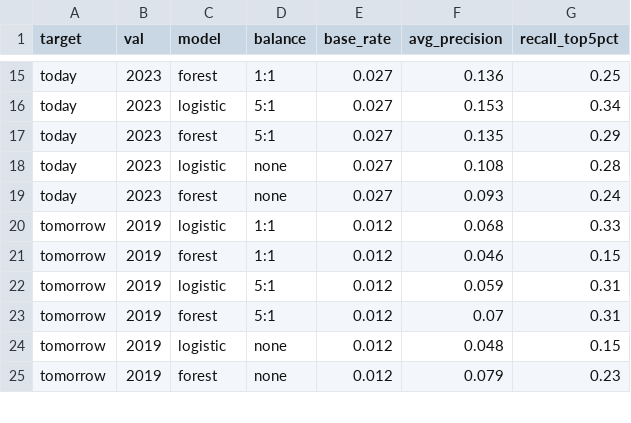
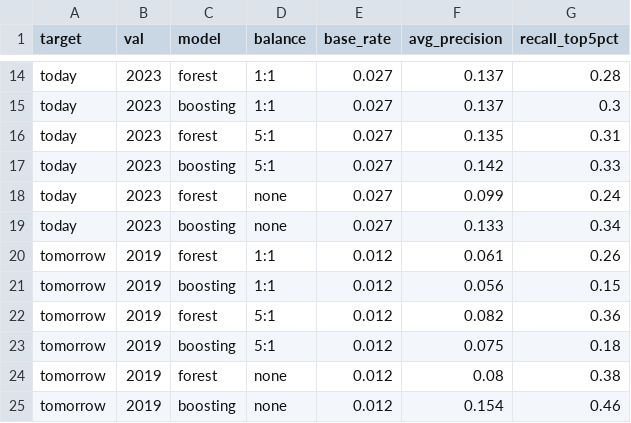
Before and after one commit to DaniellaWambua/Real-Time-Flood-Data-Pipeline, a CSV file: data_collection/data/08_model_ready/baseline_balanced_results.csv, drawn as a sheet; only a part is shown, gaps mark what is left out; addresses are those after the commit; the diff covers the shown part only; the diff names each change by its address in the sheet, - before the commit and + after, or states it on an @@ line.

Commit message:
Add IMERG intensity features and boosting baseline

```diff
--- a/data_collection/data/08_model_ready/baseline_balanced_results.csv
+++ b/data_collection/data/08_model_ready/baseline_balanced_results.csv
-F14 (avg_precision): 0.136
+F14 (avg_precision): 0.137
-G14 (recall_top5pct): 0.25
+G14 (recall_top5pct): 0.28
-C15 (model): logistic
+C15 (model): boosting
-D15 (balance): 5:1
+D15 (balance): 1:1
-F15 (avg_precision): 0.153
+F15 (avg_precision): 0.137
-G15 (recall_top5pct): 0.34
+G15 (recall_top5pct): 0.3
-G16 (recall_top5pct): 0.29
+G16 (recall_top5pct): 0.31
-C17 (model): logistic
+C17 (model): boosting
-D17 (balance): none
+D17 (balance): 5:1
-F17 (avg_precision): 0.108
+F17 (avg_precision): 0.142
-G17 (recall_top5pct): 0.28
+G17 (recall_top5pct): 0.33
-F18 (avg_precision): 0.093
+F18 (avg_precision): 0.099
+row 19: today | 2023 | boosting | none | 0.027 | 0.133 | 0.34
-C20 (model): logistic
+C20 (model): forest
-F20 (avg_precision): 0.068
+F20 (avg_precision): 0.061
-G20 (recall_top5pct): 0.33
+G20 (recall_top5pct): 0.26
-C21 (model): forest
+C21 (model): boosting
-F21 (avg_precision): 0.046
+F21 (avg_precision): 0.056
-C22 (model): logistic
+C22 (model): forest
-F22 (avg_precision): 0.059
+F22 (avg_precision): 0.082
-G22 (recall_top5pct): 0.31
+G22 (recall_top5pct): 0.36
-C23 (model): forest
+C23 (model): boosting
-F23 (avg_precision): 0.07
+F23 (avg_precision): 0.075
-G23 (recall_top5pct): 0.31
+G23 (recall_top5pct): 0.18
-C24 (model): logistic
+C24 (model): forest
-F24 (avg_precision): 0.048
+F24 (avg_precision): 0.08
-G24 (recall_top5pct): 0.15
+G24 (recall_top5pct): 0.38
-C25 (model): forest
+C25 (model): boosting
-F25 (avg_precision): 0.079
+F25 (avg_precision): 0.154
-G25 (recall_top5pct): 0.23
+G25 (recall_top5pct): 0.46
```
Also changed, not shown: 2 added rows, 3 removed rows and 58 edited cells elsewhere in this file, data_collection/data/08_model_ready/baseline_results.csv, 7 other files.
